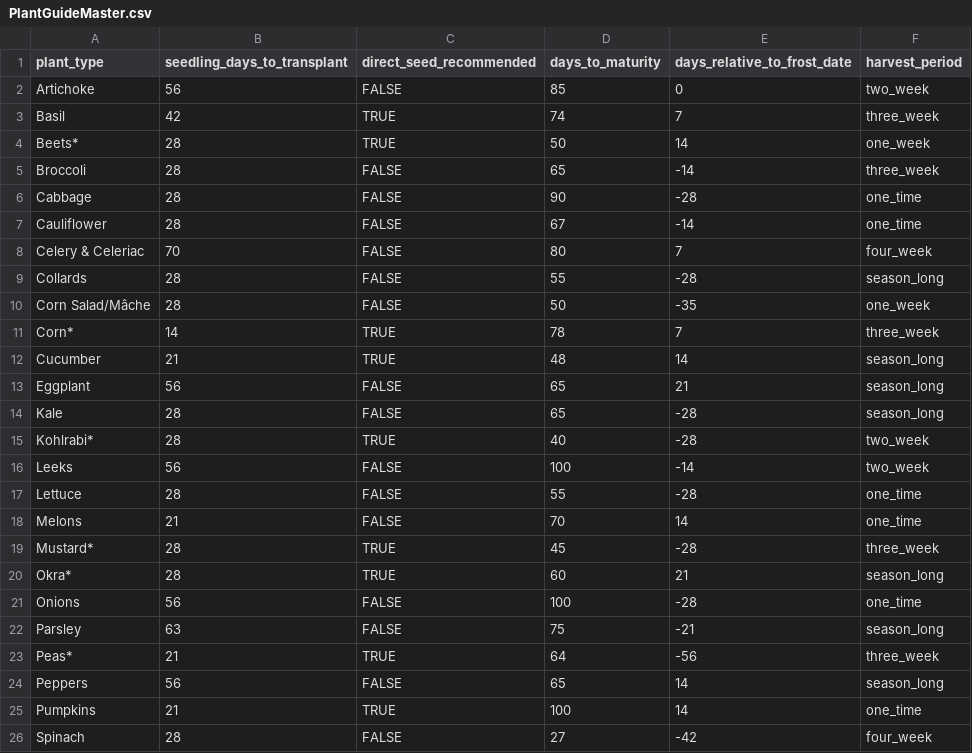
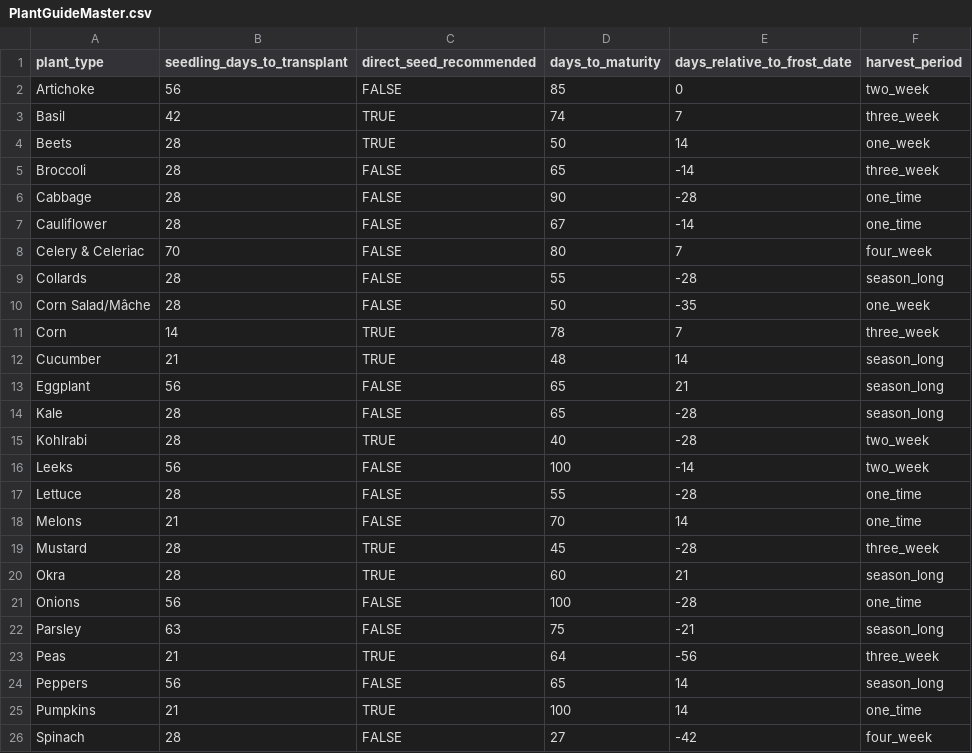
Before and after one commit to Plant-Coach/plant_coach_be, a CSV file: lib/PlantGuideMaster.csv, drawn as a sheet; only a part is shown.

Commit message:
Create needed test list

```diff
--- a/lib/PlantGuideMaster.csv
+++ b/lib/PlantGuideMaster.csv
@@ -3,3 +3,3 @@ Artichoke,56,FALSE,85,0,two_week
 Basil,42,TRUE,74,7,three_week
-Beets*,28,TRUE,50,14,one_week
+Beets,28,TRUE,50,14,one_week
 Broccoli,28,FALSE,65,-14,three_week
@@ -10,3 +10,3 @@ Collards,28,FALSE,55,-28,season_long
 Corn Salad/Mâche,28,FALSE,50,-35,one_week
-Corn*,14,TRUE,78,7,three_week
+Corn,14,TRUE,78,7,three_week
 Cucumber,21,TRUE,48,14,season_long
@@ -14,3 +14,3 @@ Eggplant,56,FALSE,65,21,season_long
 Kale,28,FALSE,65,-28,season_long
-Kohlrabi*,28,TRUE,40,-28,two_week
+Kohlrabi,28,TRUE,40,-28,two_week
 Leeks,56,FALSE,100,-14,two_week
@@ -18,7 +18,7 @@ Lettuce,28,FALSE,55,-28,one_time
 Melons,21,FALSE,70,14,one_time
-Mustard*,28,TRUE,45,-28,three_week
-Okra*,28,TRUE,60,21,season_long
+Mustard,28,TRUE,45,-28,three_week
+Okra,28,TRUE,60,21,season_long
 Onions,56,FALSE,100,-28,one_time
 Parsley,63,FALSE,75,-21,season_long
-Peas*,21,TRUE,64,-56,three_week
+Peas,21,TRUE,64,-56,three_week
 Peppers,56,FALSE,65,14,season_long
```
Also changed, not shown: 1 other file.
